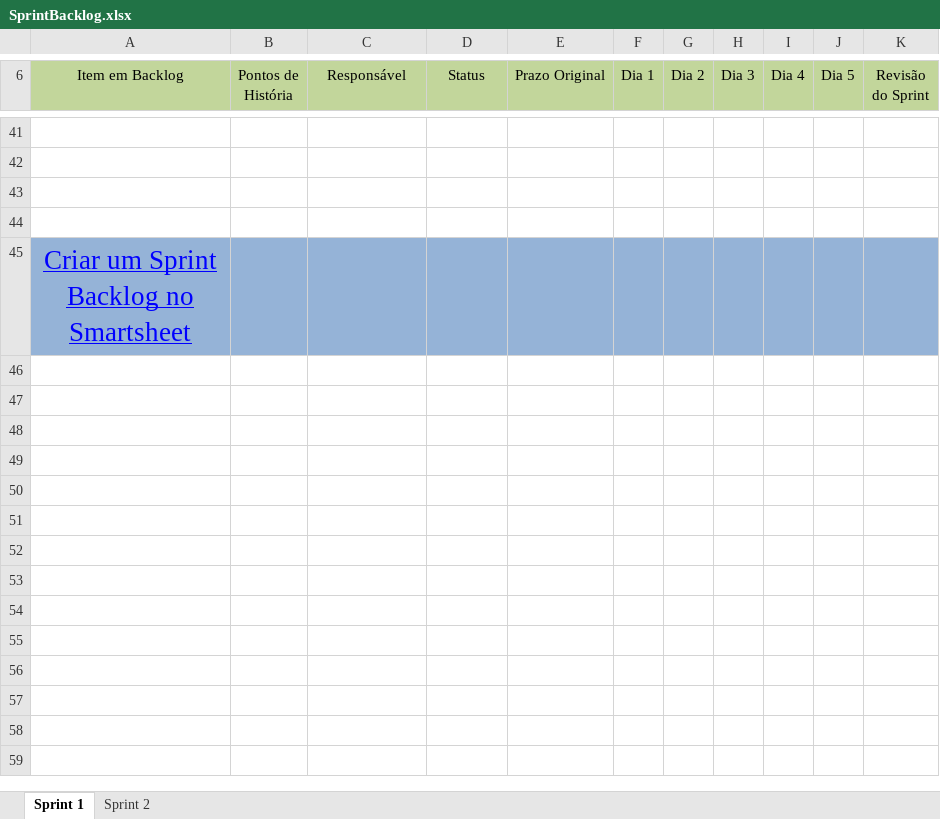
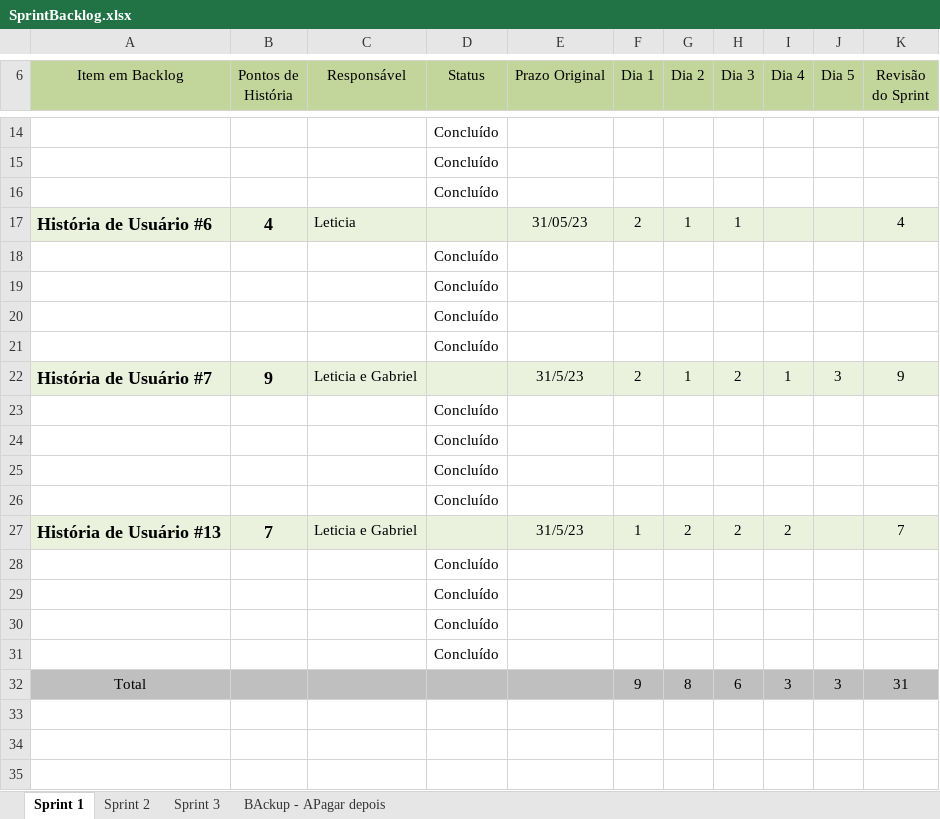
Before and after one commit to GabrielF-S/FlowUp, an Excel workbook: Docs/SprintBacklog.xlsx, sheet Sprint 1, drawn as a sheet; only a part is shown, gaps mark what is left out; the shorter side is filled out with more unchanged rows; values as stored, in another font and other column widths than the file's, no borders; charts and pictures not drawn; the diff covers the shown part only; the diff names each change by its address in the sheet, - before the commit and + after, or states it on an @@ line.

```diff
--- a/Docs/SprintBacklog.xlsx (sheet Sprint 1)
+++ b/Docs/SprintBacklog.xlsx (sheet Sprint 1)
+sheet tab: Sprint 3
+sheet tab: BAckup - APagar depois
+row 14:  |  |  | Concluído
+row 15:  |  |  | Concluído
+row 16:  |  |  | Concluído
+row 17: História de Usuário #6 | 4 | Leticia |  | 31/05/23 | 2 | 1 | 1 |  |  | 4
+row 18:  |  |  | Concluído
+row 19:  |  |  | Concluído
+row 20:  |  |  | Concluído
+row 21:  |  |  | Concluído
+row 22: História de Usuário #7 | 9 | Leticia e Gabriel |  | 31/5/23 | 2 | 1 | 2 | 1 | 3 | 9
+row 23:  |  |  | Concluído
+row 24:  |  |  | Concluído
+row 25:  |  |  | Concluído
+row 26:  |  |  | Concluído
+row 27: História de Usuário #13 | 7 | Leticia e Gabriel |  | 31/5/23 | 1 | 2 | 2 | 2 |  | 7
+row 28:  |  |  | Concluído
+row 29:  |  |  | Concluído
+row 30:  |  |  | Concluído
+row 31:  |  |  | Concluído
+row 32: Total |  |  |  |  | 9 | 8 | 6 | 3 | 3 | 31
```
Also changed, not shown: 7 added rows and 34 removed rows elsewhere in this sheet, sheet Sprint 2, charts or pictures, Docs/Produt_Backlog.xlsx, Docs/UserStory.xlsx, 2 other files.
